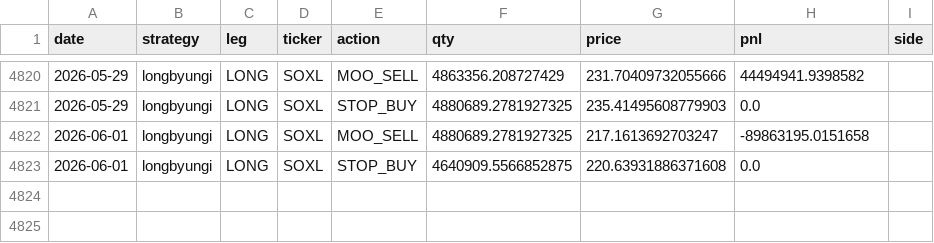
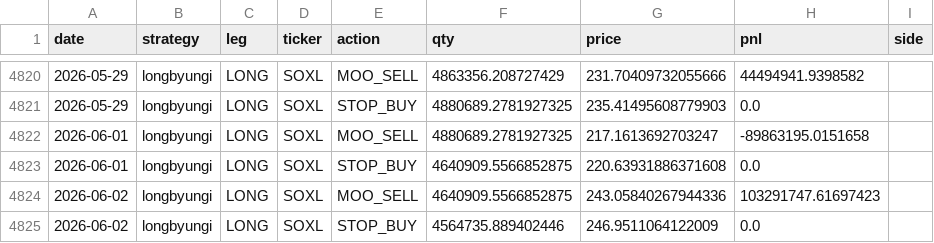
Before and after one commit to sunghakg/yb-mdd-or-dashboard, a CSV file: data/v2_final/trade_log.csv, drawn as a sheet; only a part is shown, gaps mark what is left out.

```diff
--- a/data/v2_final/trade_log.csv
+++ b/data/v2_final/trade_log.csv
@@ -4823 +4823,3 @@ date,strategy,leg,ticker,action,qty,price,pnl,side
 2026-06-01,longbyungi,LONG,SOXL,STOP_BUY,4640909.5566852875,220.63931886371608,0.0,
+2026-06-02,longbyungi,LONG,SOXL,MOO_SELL,4640909.5566852875,243.05840267944336,103291747.61697423,
+2026-06-02,longbyungi,LONG,SOXL,STOP_BUY,4564735.889402446,246.9511064122009,0.0,
```
Also changed, not shown: data/v2_final/equity_paths.csv, data/v2_final/signal_diagnostics.csv, 4 other files.
